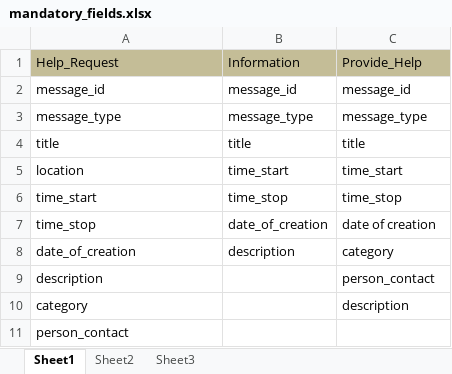
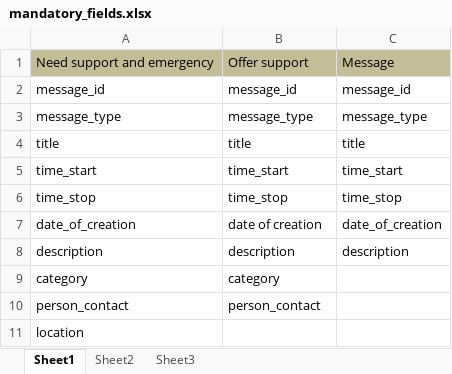
Before and after one commit to froehr/Disaster-Management-2014, an Excel workbook: Database/mandatory_fields.xlsx, sheet Sheet1, drawn as a sheet; values as stored, in another font and other column widths than the file's, no borders; removed rows and columns are numbered as before the commit, all else as after; the diff names each change by its address in the sheet, - before the commit and + after, or states it on an @@ line.

Commit message:
Forms synchronized with database

```diff
--- a/Database/mandatory_fields.xlsx (sheet Sheet1)
+++ b/Database/mandatory_fields.xlsx (sheet Sheet1)
-row 1: Help_Request | Information | Provide_Help
+row 1: Need support and emergency | Offer support | Message
-row 5: location | time_start | time_start
-B5: time_stop
+B5: time_start
-C5: time_stop
+C5: time_start
-B6: date_of_creation
+B6: time_stop
-C6: date of creation
+C6: time_stop
-B7: description
+B7: date of creation
-C7: category
+C7: date_of_creation
-B8: (empty)
+B8: description
-C8: person_contact
+C8: description
-B9: (empty)
+B9: category
-C9: description
+C9: (empty)
-B10: (empty)
+B10: person_contact
+row 11: location
```
Also changed, not shown: 4 other files.
